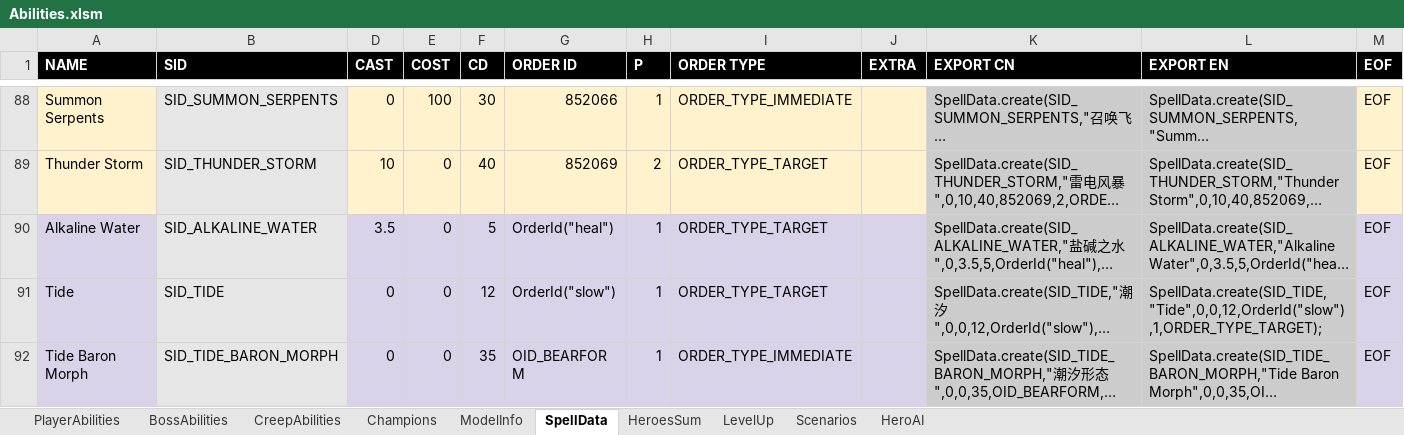
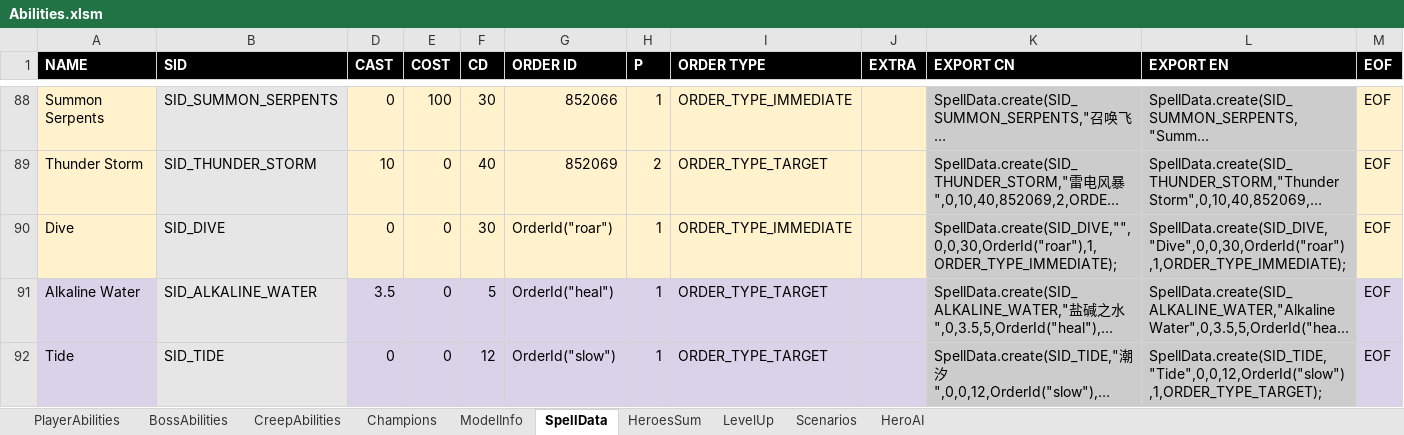
Before and after one commit to yatyricky/Zulaman-WE, an Excel workbook: assets/data/Abilities.xlsm, sheet SpellData, drawn as a sheet; only a part is shown, gaps mark what is left out; the shorter side is filled out with more unchanged rows; long unchanged cells end in …; values as stored, in another font and other column widths than the file's, no borders; conditional formats not drawn; the diff names each change by its address in the sheet, - before the commit and + after, or states it on an @@ line.

```diff
--- a/assets/data/Abilities.xlsm (sheet SpellData)
+++ b/assets/data/Abilities.xlsm (sheet SpellData)
+row 90: Dive | SID_DIVE | 0 | 0 | 30 | OrderId("roar") | 1 | ORDER_TYPE_IMMEDIATE |  | SpellData.create(SID_DIVE,"",0,0,30,OrderId("roar"),1,ORDER_TYPE_IMMEDIATE); | SpellData.create(SID_DIVE,"Dive",0,0,30,OrderId("roar"),1,ORDER_TYPE_IMMEDIATE); | EOF
```
Also changed, not shown: sheet BossAbilities, sheet ModelInfo, 8 other files.
